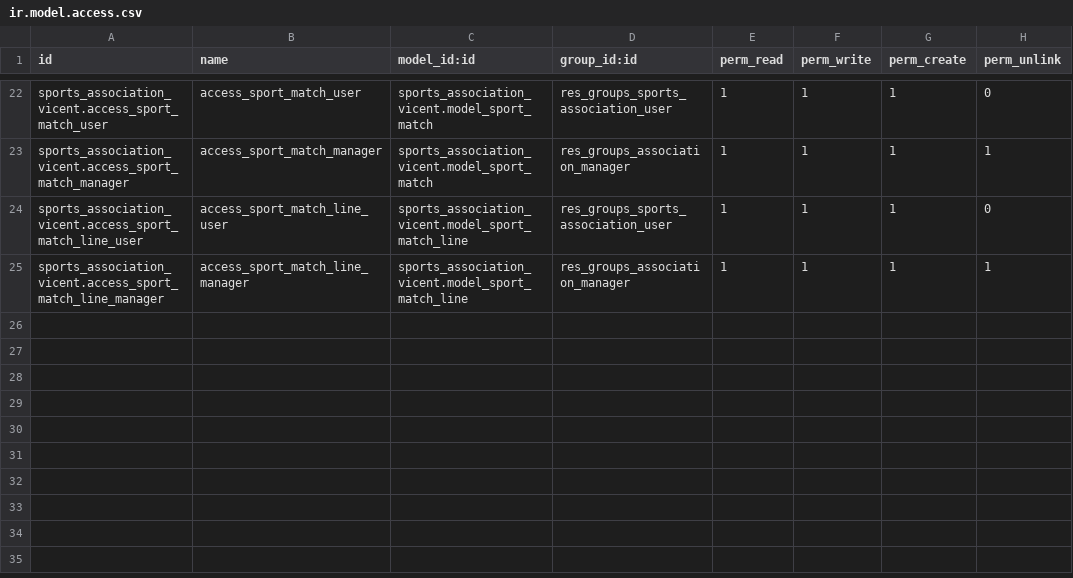
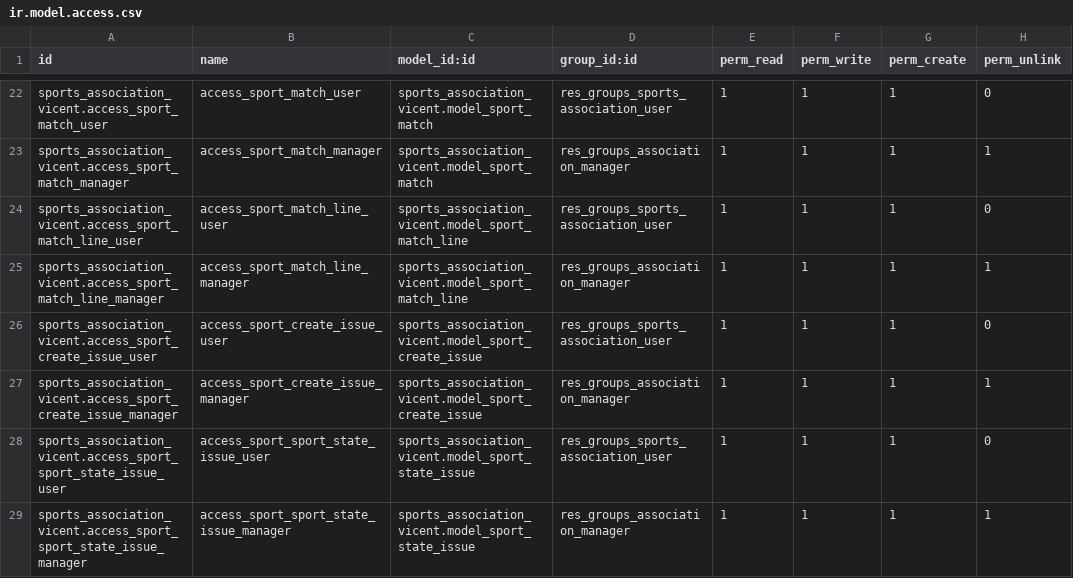
Before and after one commit to Vicent29/cursoaeodoo2024, a CSV file: sports_association_vicent/security/ir.model.access.csv, drawn as a sheet; only a part is shown, gaps mark what is left out; the diff names each change by its address in the sheet, - before the commit and + after, or states it on an @@ line.

```diff
--- a/sports_association_vicent/security/ir.model.access.csv
+++ b/sports_association_vicent/security/ir.model.access.csv
+row 26: sports_association_vicent.access_sport_create_issue_user | access_sport_create_issue_user | sports_association_vicent.model_sport_create_issue | res_groups_sports_association_user | 1 | 1 | 1 | 0
+row 27: sports_association_vicent.access_sport_create_issue_manager | access_sport_create_issue_manager | sports_association_vicent.model_sport_create_issue | res_groups_association_manager | 1 | 1 | 1 | 1
+row 28: sports_association_vicent.access_sport_sport_state_issue_user | access_sport_sport_state_issue_user | sports_association_vicent.model_sport_state_issue | res_groups_sports_association_user | 1 | 1 | 1 | 0
+row 29: sports_association_vicent.access_sport_sport_state_issue_manager | access_sport_sport_state_issue_manager | sports_association_vicent.model_sport_state_issue | res_groups_association_manager | 1 | 1 | 1 | 1
```
Also changed, not shown: 13 other files.
